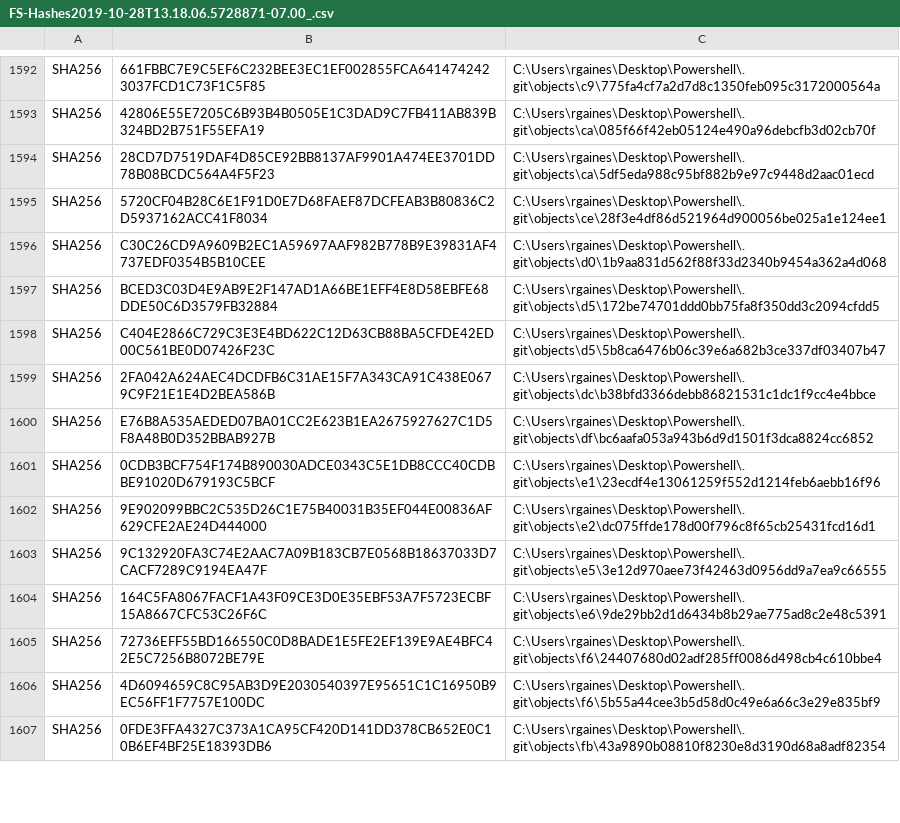
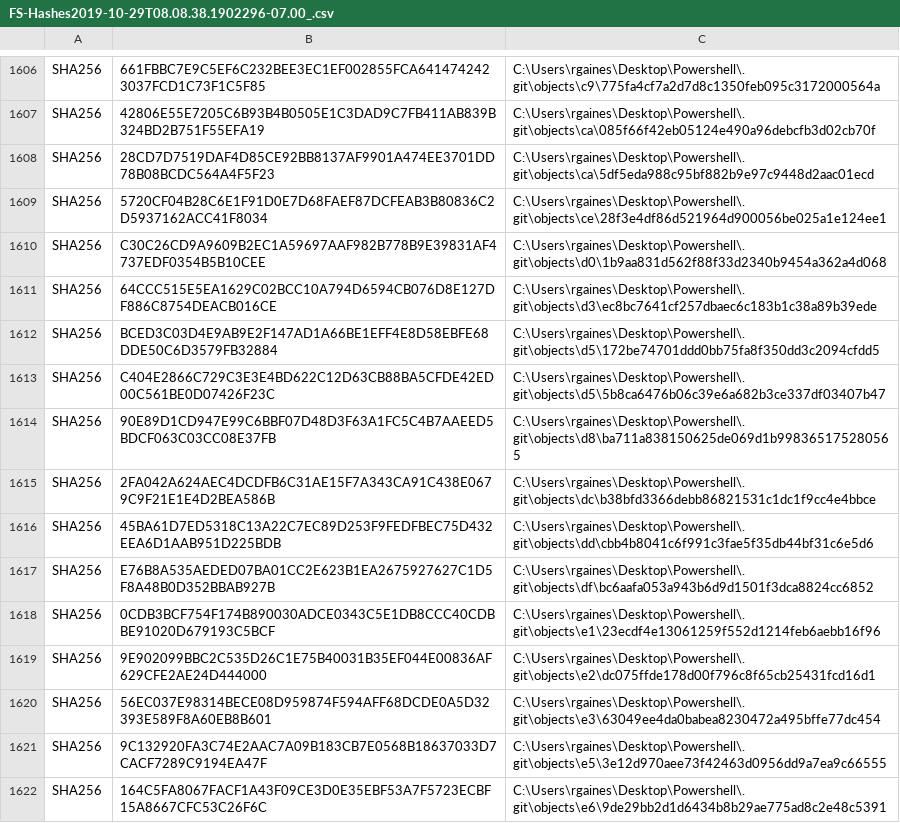
Before and after one commit to robert-gaines/Powershell, a CSV file: FileIntegrity/FS-Hashes2019-10-29T08.08.38.1902296-07.00_.csv (was FileIntegrity/FS-Hashes2019-10-28T13.18.06.5728871-07.00_.csv), drawn as a sheet; only a part is shown, gaps mark what is left out; the shorter side is filled out with more unchanged rows; the diff covers the shown part only.

```diff
--- a/FileIntegrity/FS-Hashes2019-10-28T13.18.06.5728871-07.00_.csv
+++ b/FileIntegrity/FS-Hashes2019-10-29T08.08.38.1902296-07.00_.csv
@@ -1596,5 +1610,8 @@
 "SHA256","C30C26CD9A9609B2EC1A59697AAF982B778B9E39831AF4737EDF0354B5B10CEE","C:\Users\rgaines\Desktop\Powershell\.git\objects\d0\1b9aa831d562f88f33d2340b9454a362a4d068"
+"SHA256","64CCC515E5EA1629C02BCC10A794D6594CB076D8E127DF886C8754DEACB016CE","C:\Users\rgaines\Desktop\Powershell\.git\objects\d3\ec8bc7641cf257dbaec6c183b1c38a89b39ede"
 "SHA256","BCED3C03D4E9AB9E2F147AD1A66BE1EFF4E8D58EBFE68DDE50C6D3579FB32884","C:\Users\rgaines\Desktop\Powershell\.git\objects\d5\172be74701ddd0bb75fa8f350dd3c2094cfdd5"
 "SHA256","C404E2866C729C3E3E4BD622C12D63CB88BA5CFDE42ED00C561BE0D07426F23C","C:\Users\rgaines\Desktop\Powershell\.git\objects\d5\5b8ca6476b06c39e6a682b3ce337df03407b47"
+"SHA256","90E89D1CD947E99C6BBF07D48D3F63A1FC5C4B7AAEED5BDCF063C03CC08E37FB","C:\Users\rgaines\Desktop\Powershell\.git\objects\d8\ba711a838150625de069d1b998365175280565"
 "SHA256","2FA042A624AEC4DCDFB6C31AE15F7A343CA91C438E0679C9F21E1E4D2BEA586B","C:\Users\rgaines\Desktop\Powershell\.git\objects\dc\b38bfd3366debb86821531c1dc1f9cc4e4bbce"
+"SHA256","45BA61D7ED5318C13A22C7EC89D253F9FEDFBEC75D432EEA6D1AAB951D225BDB","C:\Users\rgaines\Desktop\Powershell\.git\objects\dd\cbb4b8041c6f991c3fae5f35db44bf31c6e5d6"
 "SHA256","E76B8A535AEDED07BA01CC2E623B1EA2675927627C1D5F8A48B0D352BBAB927B","C:\Users\rgaines\Desktop\Powershell\.git\objects\df\bc6aafa053a943b6d9d1501f3dca8824cc6852"
@@ -1602,2 +1619,3 @@
 "SHA256","9E902099BBC2C535D26C1E75B40031B35EF044E00836AF629CFE2AE24D444000","C:\Users\rgaines\Desktop\Powershell\.git\objects\e2\dc075ffde178d00f796c8f65cb25431fcd16d1"
+"SHA256","56EC037E98314BECE08D959874F594AFF68DCDE0A5D32393E589F8A60EB8B601","C:\Users\rgaines\Desktop\Powershell\.git\objects\e3\63049ee4da0babea8230472a495bffe77dc454"
 "SHA256","9C132920FA3C74E2AAC7A09B183CB7E0568B18637033D7CACF7289C9194EA47F","C:\Users\rgaines\Desktop\Powershell\.git\objects\e5\3e12d970aee73f42463d0956dd9a7ea9c66555"
```
Also changed, not shown: 26 added rows and 8 edited cells elsewhere in this file, 7 other files.
